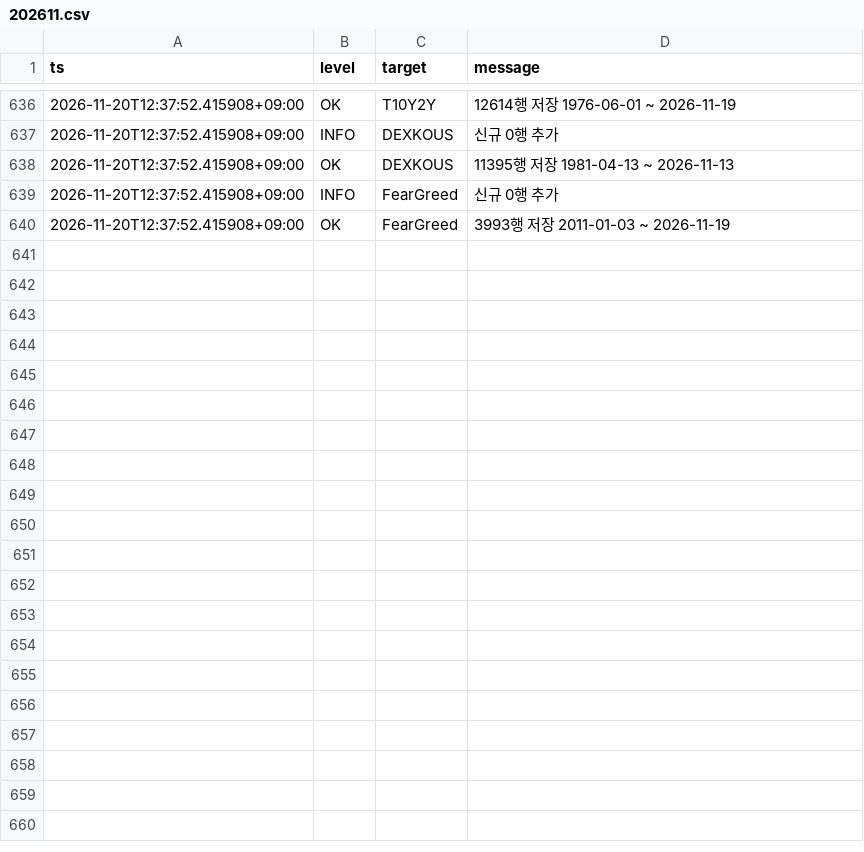
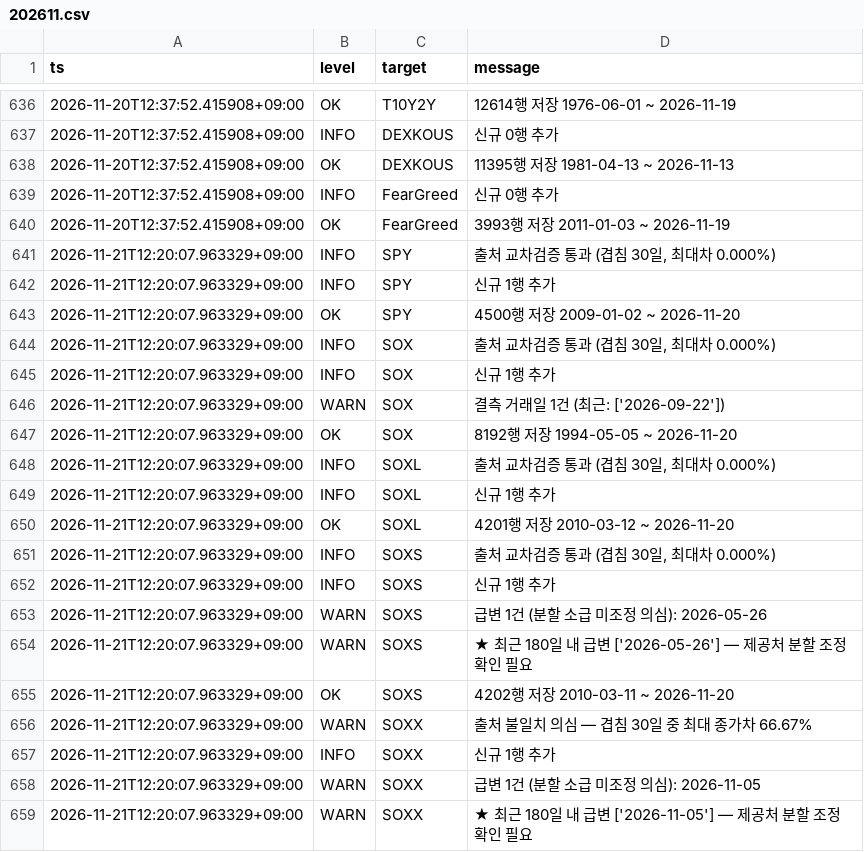
Before and after one commit to SANGMOLEE/soxl-data, a CSV file: logs/202611.csv, drawn as a sheet; only a part is shown, gaps mark what is left out; the diff covers the shown part only.

Commit message:
data: 2026-11-20 [WARN]

```diff
--- a/logs/202611.csv
+++ b/logs/202611.csv
@@ -640 +640,20 @@ ts,level,target,message
 2026-11-20T12:37:52.415908+09:00,OK,FearGreed,3993행 저장  2011-01-03 ~ 2026-11-19
+2026-11-21T12:20:07.963329+09:00,INFO,SPY,"출처 교차검증 통과 (겹침 30일, 최대차 0.000%)"
+2026-11-21T12:20:07.963329+09:00,INFO,SPY,신규 1행 추가
+2026-11-21T12:20:07.963329+09:00,OK,SPY,4500행 저장  2009-01-02 ~ 2026-11-20
+2026-11-21T12:20:07.963329+09:00,INFO,SOX,"출처 교차검증 통과 (겹침 30일, 최대차 0.000%)"
+2026-11-21T12:20:07.963329+09:00,INFO,SOX,신규 1행 추가
+2026-11-21T12:20:07.963329+09:00,WARN,SOX,결측 거래일 1건 (최근: ['2026-09-22'])
+2026-11-21T12:20:07.963329+09:00,OK,SOX,8192행 저장  1994-05-05 ~ 2026-11-20
+2026-11-21T12:20:07.963329+09:00,INFO,SOXL,"출처 교차검증 통과 (겹침 30일, 최대차 0.000%)"
+2026-11-21T12:20:07.963329+09:00,INFO,SOXL,신규 1행 추가
+2026-11-21T12:20:07.963329+09:00,OK,SOXL,4201행 저장  2010-03-12 ~ 2026-11-20
+2026-11-21T12:20:07.963329+09:00,INFO,SOXS,"출처 교차검증 통과 (겹침 30일, 최대차 0.000%)"
+2026-11-21T12:20:07.963329+09:00,INFO,SOXS,신규 1행 추가
+2026-11-21T12:20:07.963329+09:00,WARN,SOXS,급변 1건 (분할 소급 미조정 의심): 2026-05-26
+2026-11-21T12:20:07.963329+09:00,WARN,SOXS,★ 최근 180일 내 급변 ['2026-05-26'] — 제공처 분할 조정 확인 필요
+2026-11-21T12:20:07.963329+09:00,OK,SOXS,4202행 저장  2010-03-11 ~ 2026-11-20
+2026-11-21T12:20:07.963329+09:00,WARN,SOXX,출처 불일치 의심 — 겹침 30일 중 최대 종가차 66.67%
+2026-11-21T12:20:07.963329+09:00,INFO,SOXX,신규 1행 추가
+2026-11-21T12:20:07.963329+09:00,WARN,SOXX,급변 1건 (분할 소급 미조정 의심): 2026-11-05
+2026-11-21T12:20:07.963329+09:00,WARN,SOXX,★ 최근 180일 내 급변 ['2026-11-05'] — 제공처 분할 조정 확인 필요
```
Also changed, not shown: 24 added rows elsewhere in this file, data/prices/NVDA.csv, data/prices/QQQ.csv, 15 other files.
